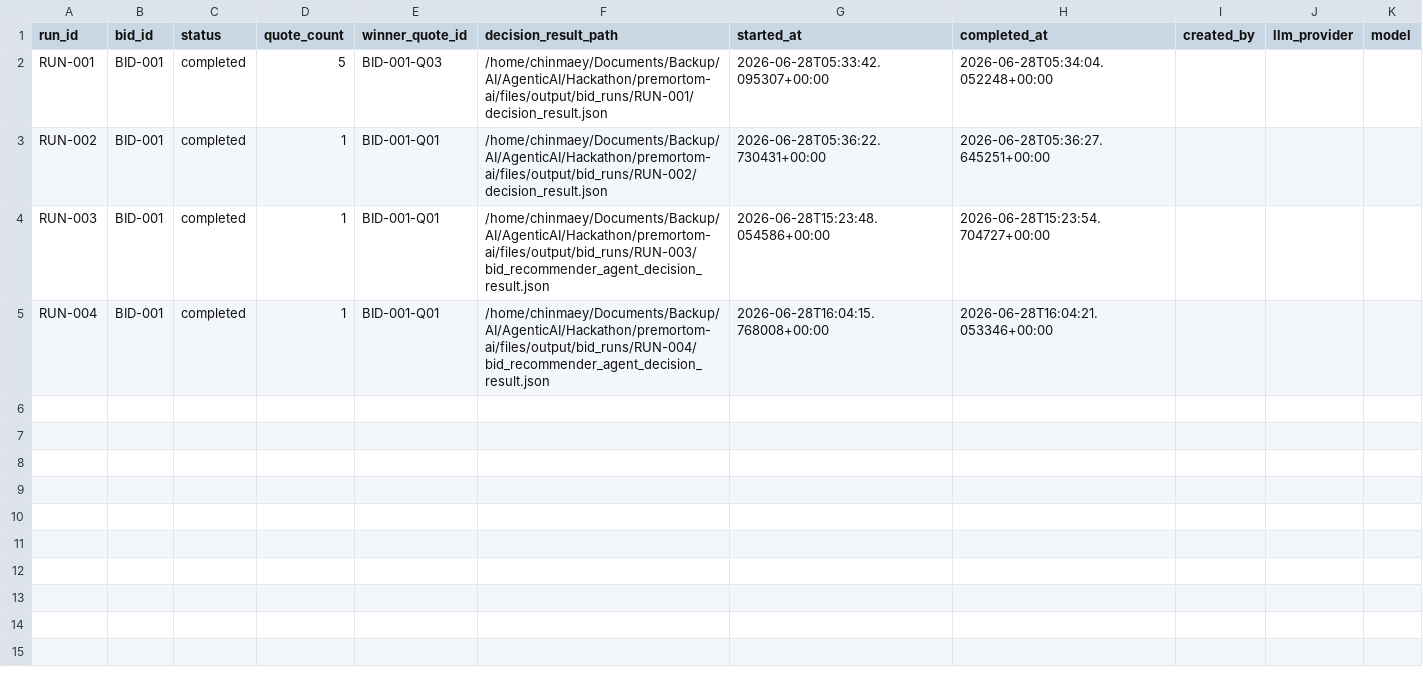
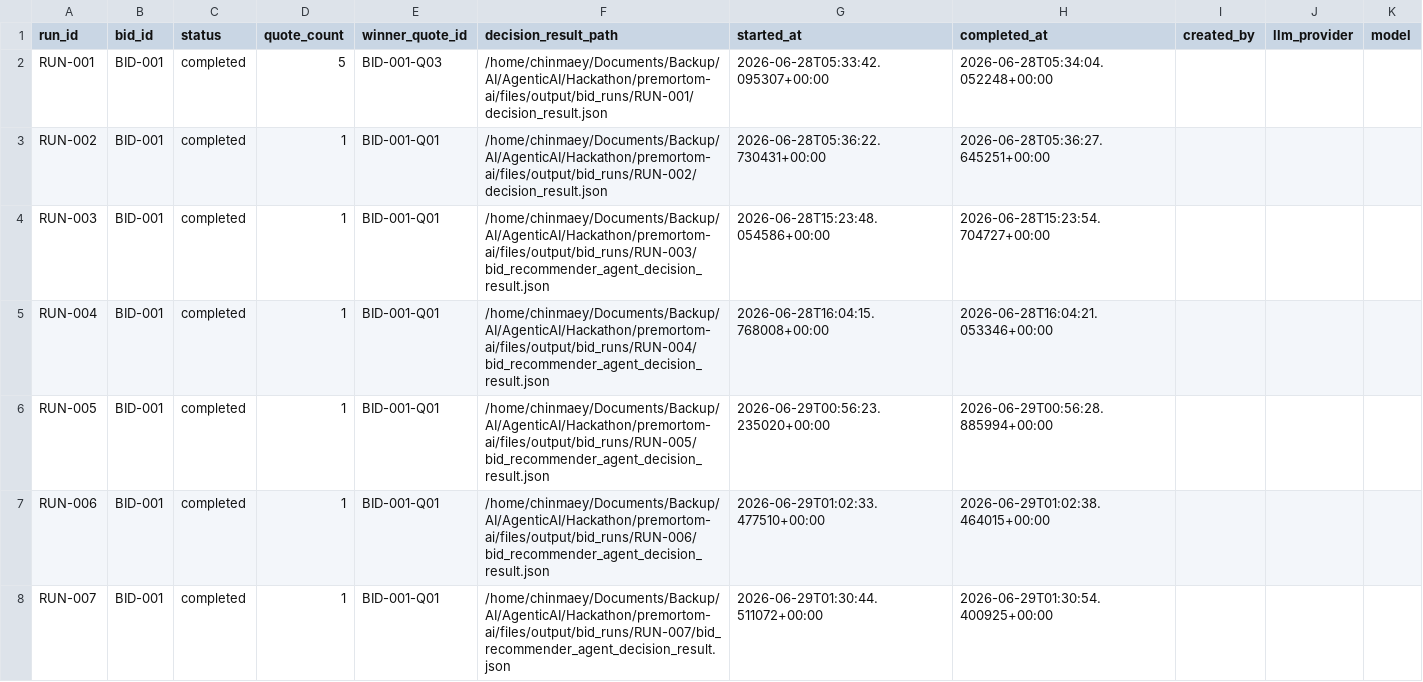
Before and after one commit to chinmaey/premortom-ai, a CSV file: files/output/bid_runs/runs_database.csv, drawn as a sheet.

```diff
--- a/files/output/bid_runs/runs_database.csv
+++ b/files/output/bid_runs/runs_database.csv
@@ -5 +5,4 @@ RUN-003,BID-001,completed,1,BID-001-Q01,/home/chinmaey/Documents/Backup/AI/Agent
 RUN-004,BID-001,completed,1,BID-001-Q01,/home/chinmaey/Documents/Backup/AI/AgenticAI/Hackathon/premortom-ai/files/output/bid_runs/RUN-004/bid_recommender_agent_decision_result.json,2026-06-28T16:04:15.768008+00:00,2026-06-28T16:04:21.053346+00:00,,,
+RUN-005,BID-001,completed,1,BID-001-Q01,/home/chinmaey/Documents/Backup/AI/AgenticAI/Hackathon/premortom-ai/files/output/bid_runs/RUN-005/bid_recommender_agent_decision_result.json,2026-06-29T00:56:23.235020+00:00,2026-06-29T00:56:28.885994+00:00,,,
+RUN-006,BID-001,completed,1,BID-001-Q01,/home/chinmaey/Documents/Backup/AI/AgenticAI/Hackathon/premortom-ai/files/output/bid_runs/RUN-006/bid_recommender_agent_decision_result.json,2026-06-29T01:02:33.477510+00:00,2026-06-29T01:02:38.464015+00:00,,,
+RUN-007,BID-001,completed,1,BID-001-Q01,/home/chinmaey/Documents/Backup/AI/AgenticAI/Hackathon/premortom-ai/files/output/bid_runs/RUN-007/bid_recommender_agent_decision_result.json,2026-06-29T01:30:44.511072+00:00,2026-06-29T01:30:54.400925+00:00,,,
```
Also changed, not shown: 30 other files.
